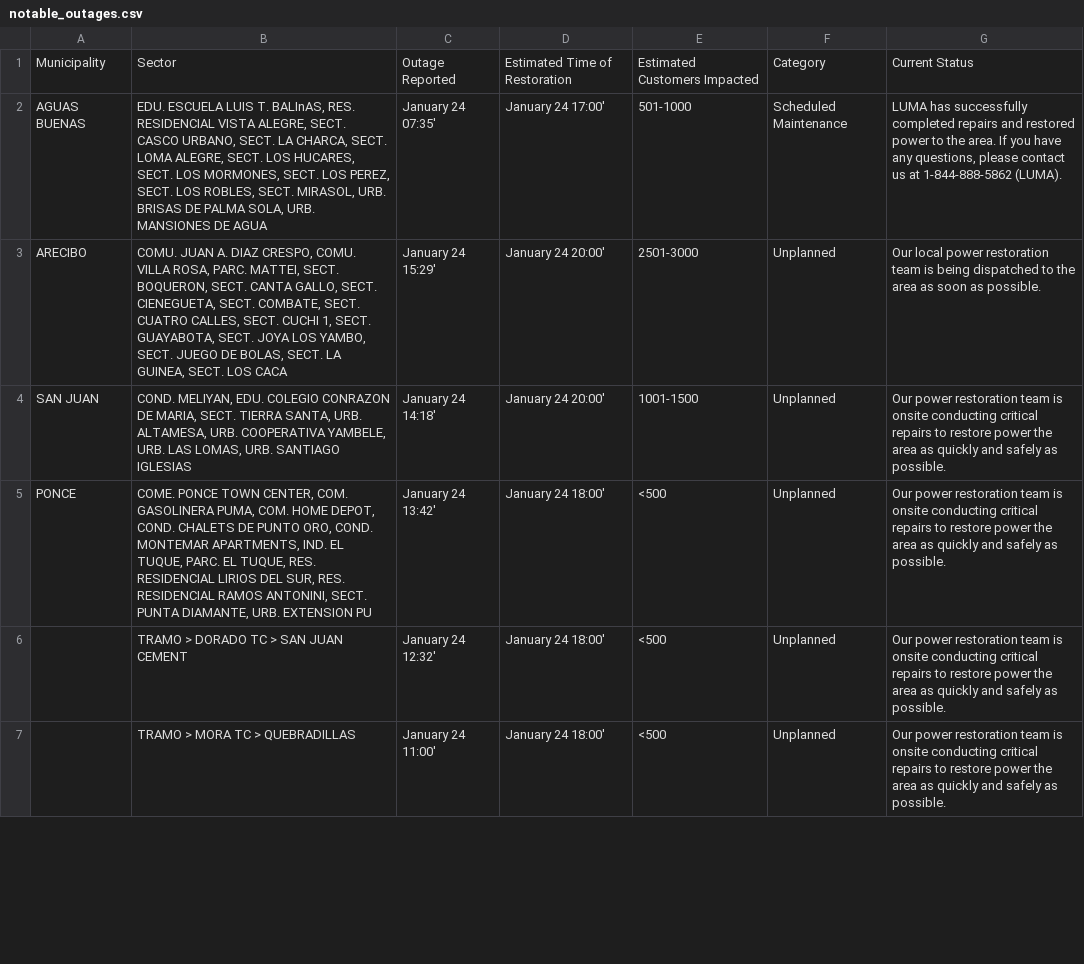
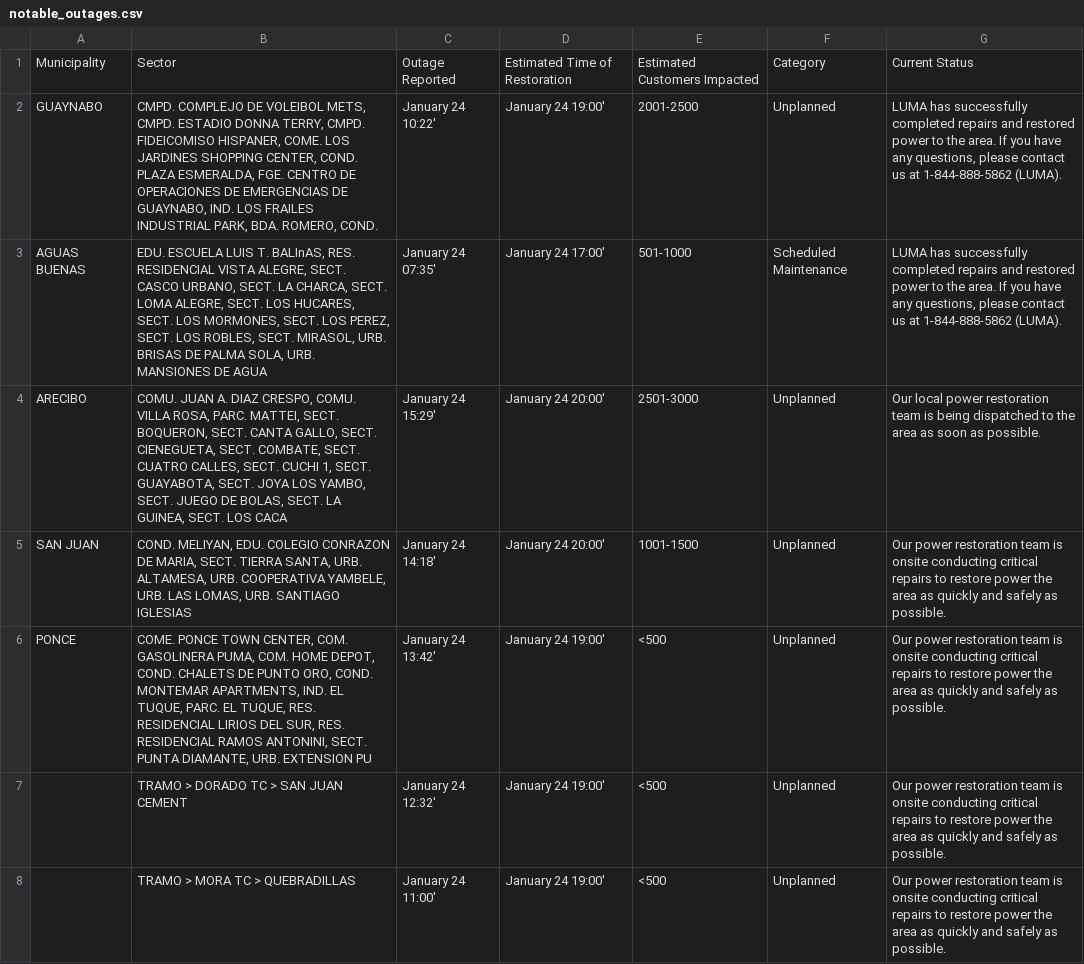
Before and after one commit to SuperSonicHub1/luma-energy-outages, a CSV file: notable_outages.csv, drawn as a sheet; only a part is shown; the diff covers the shown part only.

```diff
--- a/notable_outages.csv
+++ b/notable_outages.csv
@@ -1,2 +1,3 @@
 Municipality,Sector,Outage Reported,Estimated Time of Restoration,Estimated Customers Impacted,Category,Current Status
+GUAYNABO,"CMPD. COMPLEJO DE VOLEIBOL METS, CMPD. ESTADIO DONNA TERRY, CMPD. FIDEICOMISO HISPANER, COME. LOS JARDINES SHOPPING CENTER, COND. PLAZA ESMERALDA, FGE. CENTRO DE OPERACIONES DE EMERGENCIAS DE GUAYNABO, IND. LOS FRAILES INDUSTRIAL PARK, BDA. ROMERO, COND. ",January 24 10:22',January 24 19:00',2001-2500,Unplanned,"LUMA has successfully completed repairs and restored power to the area. If you have any questions, please contact us at 1-844-888-5862 (LUMA). "
 AGUAS BUENAS,"EDU. ESCUELA LUIS T. BALInAS, RES. RESIDENCIAL VISTA ALEGRE, SECT. CASCO URBANO, SECT. LA CHARCA, SECT. LOMA ALEGRE, SECT. LOS HUCARES, SECT. LOS MORMONES, SECT. LOS PEREZ, SECT. LOS ROBLES, SECT. MIRASOL, URB. BRISAS DE PALMA SOLA, URB. MANSIONES DE AGUA",January 24 07:35',January 24 17:00',501-1000,Scheduled Maintenance,"LUMA has successfully completed repairs and restored power to the area. If you have any questions, please contact us at 1-844-888-5862 (LUMA). "
@@ -4,4 +5,4 @@ ARECIBO,"COMU. JUAN A. DIAZ CRESPO, COMU. VILLA ROSA, PARC. MATTEI, SECT. BOQUER
 SAN JUAN,"COND. MELIYAN, EDU. COLEGIO CONRAZON DE MARIA, SECT. TIERRA SANTA, URB. ALTAMESA, URB. COOPERATIVA YAMBELE, URB. LAS LOMAS, URB. SANTIAGO IGLESIAS",January 24 14:18',January 24 20:00',1001-1500,Unplanned,Our power restoration team is onsite conducting critical repairs to restore power the area as quickly and safely as possible.
-PONCE,"COME. PONCE TOWN CENTER, COM. GASOLINERA PUMA, COM. HOME DEPOT, COND. CHALETS DE PUNTO ORO, COND. MONTEMAR APARTMENTS, IND. EL TUQUE, PARC. EL TUQUE, RES. RESIDENCIAL LIRIOS DEL SUR, RES. RESIDENCIAL RAMOS ANTONINI, SECT. PUNTA DIAMANTE, URB. EXTENSION PU",January 24 13:42',January 24 18:00',<500,Unplanned,Our power restoration team is onsite conducting critical repairs to restore power the area as quickly and safely as possible.
-,TRAMO > DORADO TC > SAN JUAN CEMENT,January 24 12:32',January 24 18:00',<500,Unplanned,Our power restoration team is onsite conducting critical repairs to restore power the area as quickly and safely as possible.
-,TRAMO > MORA TC > QUEBRADILLAS,January 24 11:00',January 24 18:00',<500,Unplanned,Our power restoration team is onsite conducting critical repairs to restore power the area as quickly and safely as possible.
+PONCE,"COME. PONCE TOWN CENTER, COM. GASOLINERA PUMA, COM. HOME DEPOT, COND. CHALETS DE PUNTO ORO, COND. MONTEMAR APARTMENTS, IND. EL TUQUE, PARC. EL TUQUE, RES. RESIDENCIAL LIRIOS DEL SUR, RES. RESIDENCIAL RAMOS ANTONINI, SECT. PUNTA DIAMANTE, URB. EXTENSION PU",January 24 13:42',January 24 19:00',<500,Unplanned,Our power restoration team is onsite conducting critical repairs to restore power the area as quickly and safely as possible.
+,TRAMO > DORADO TC > SAN JUAN CEMENT,January 24 12:32',January 24 19:00',<500,Unplanned,Our power restoration team is onsite conducting critical repairs to restore power the area as quickly and safely as possible.
+,TRAMO > MORA TC > QUEBRADILLAS,January 24 11:00',January 24 19:00',<500,Unplanned,Our power restoration team is onsite conducting critical repairs to restore power the area as quickly and safely as possible.
```
Also changed, not shown: 1 removed row and 6 edited cells elsewhere in this file, 2 other files.
